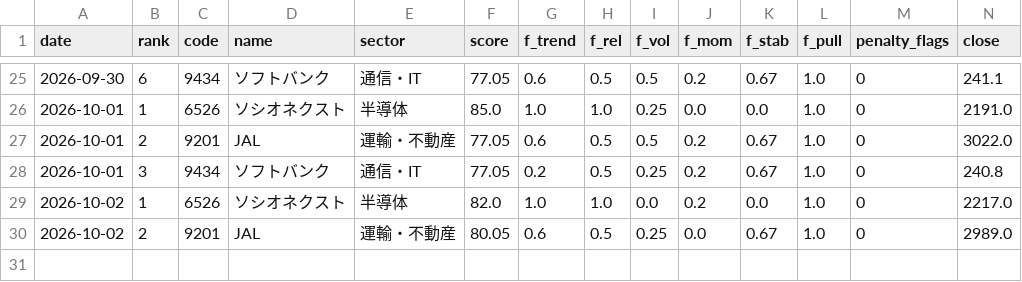
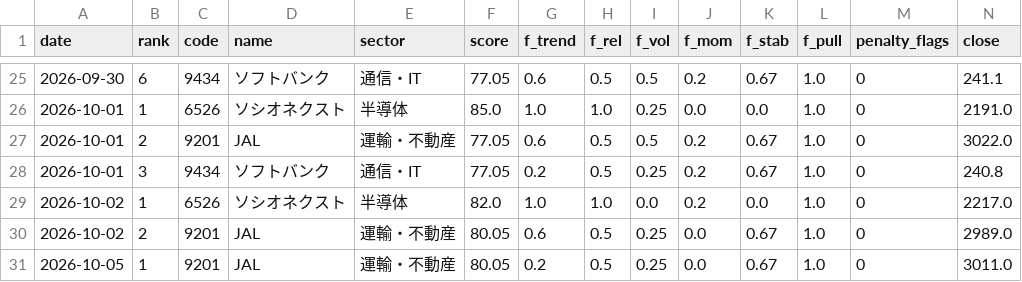
Before and after one commit to harucolor3/sss-lab, a CSV file: records/signals.csv, drawn as a sheet; only a part is shown, gaps mark what is left out; rows hold the shown columns only; the diff names each change by its address in the sheet, - before the commit and + after, or states it on an @@ line.

```diff
--- a/records/signals.csv
+++ b/records/signals.csv
+row 31: 2026-10-05 | 1 | 9201 | JAL | 運輸・不動産 | 80.05 | 0.2 | 0.5 | 0.25 | 0.0 | 0.67 | 1.0 | 0 | 3011.0
```
Also changed, not shown: 10 other files.
